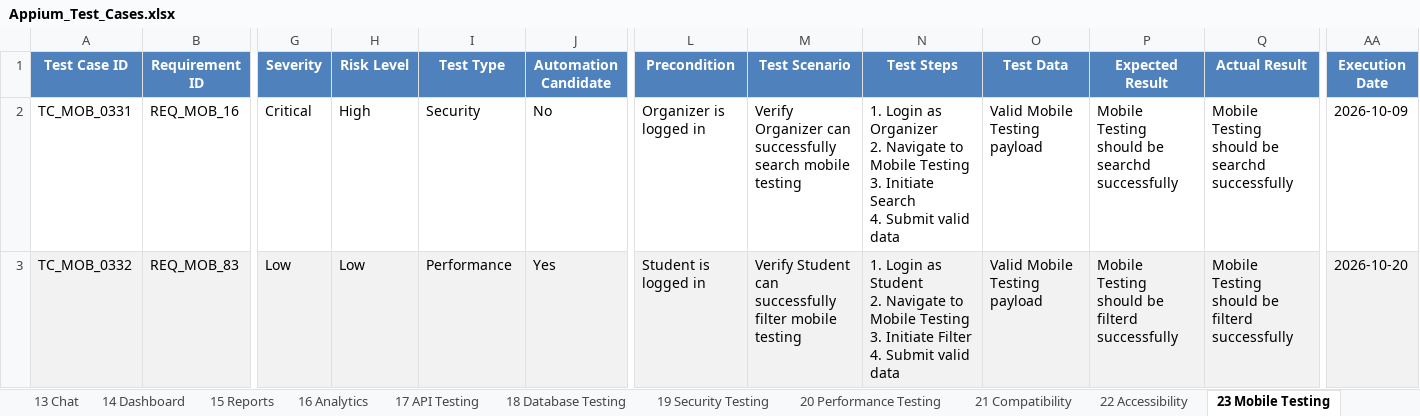
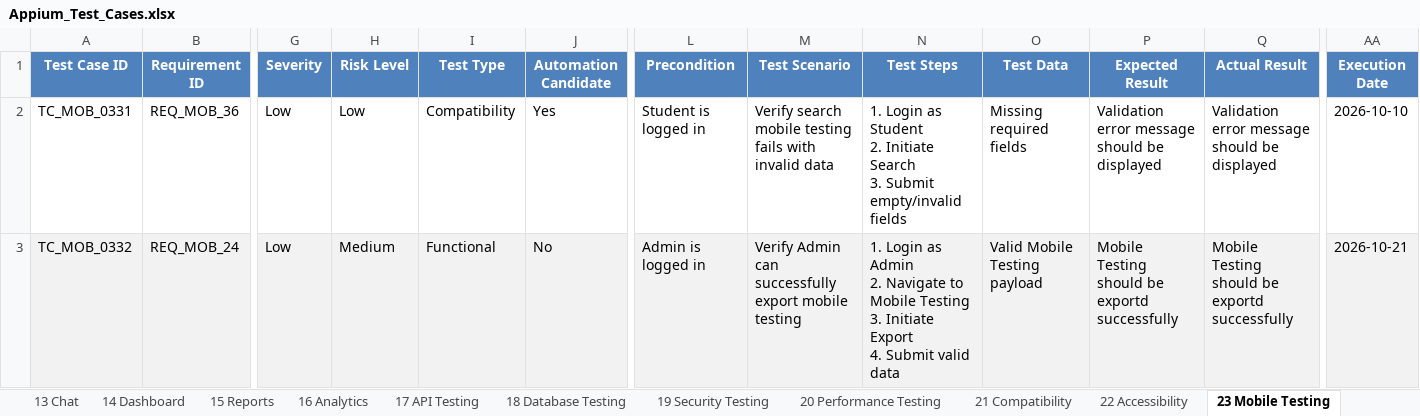
Before and after one commit to bhara1h/EventMate1, an Excel workbook: appium-tests/Appium_Test_Cases.xlsx, sheet 23 Mobile Testing, drawn as a sheet; only a part is shown, gaps mark what is left out; values as stored, in another font and other column widths than the file's, no borders; conditional formats not drawn; ↵ is a line break in a cell; the diff covers the shown part only; the diff names each change by its address in the sheet, - before the commit and + after, or states it on an @@ line.

```diff
--- a/appium-tests/Appium_Test_Cases.xlsx (sheet 23 Mobile Testing)
+++ b/appium-tests/Appium_Test_Cases.xlsx (sheet 23 Mobile Testing)
-B2 (Requirement ID): REQ_MOB_16
+B2 (Requirement ID): REQ_MOB_36
-G2 (Severity): Critical
+G2 (Severity): Low
-H2 (Risk Level): High
+H2 (Risk Level): Low
-I2 (Test Type): Security
+I2 (Test Type): Compatibility
-J2 (Automation Candidate): No
+J2 (Automation Candidate): Yes
-L2 (Precondition): Organizer is logged in
+L2 (Precondition): Student is logged in
-M2 (Test Scenario): Verify Organizer can successfully search mobile testing
+M2 (Test Scenario): Verify search mobile testing fails with invalid data
-N2 (Test Steps): …Login as Organizer ↵ 2. Navigate to Mobile Testing ↵ 3. Initiate Search ↵ 4. Submit valid data
+N2 (Test Steps): …Login as Student ↵ 2. Initiate Search ↵ 3. Submit empty/invalid fields
-O2 (Test Data): Valid Mobile Testing payload
+O2 (Test Data): Missing required fields
-P2 (Expected Result): Mobile Testing should be searchd successfully
+P2 (Expected Result): Validation error message should be displayed
-Q2 (Actual Result): Mobile Testing should be searchd successfully
+Q2 (Actual Result): Validation error message should be displayed
-AA2 (Execution Date): 2026-10-09
+AA2 (Execution Date): 2026-10-10
-B3 (Requirement ID): REQ_MOB_83
+B3 (Requirement ID): REQ_MOB_24
-H3 (Risk Level): Low
+H3 (Risk Level): Medium
-I3 (Test Type): Performance
+I3 (Test Type): Functional
-J3 (Automation Candidate): Yes
+J3 (Automation Candidate): No
-L3 (Precondition): Student is logged in
+L3 (Precondition): Admin is logged in
-M3 (Test Scenario): Verify Student can successfully filter mobile testing
+M3 (Test Scenario): Verify Admin can successfully export mobile testing
-N3 (Test Steps): …Login as Student ↵ 2. Navigate to Mobile Testing ↵ 3. Initiate Filter ↵ 4. Submit…
+N3 (Test Steps): …Login as Admin ↵ 2. Navigate to Mobile Testing ↵ 3. Initiate Export ↵ 4. Submit…
-P3 (Expected Result): Mobile Testing should be filterd successfully
+P3 (Expected Result): Mobile Testing should be exportd successfully
-Q3 (Actual Result): Mobile Testing should be filterd successfully
+Q3 (Actual Result): Mobile Testing should be exportd successfully
-AA3 (Execution Date): 2026-10-20
+AA3 (Execution Date): 2026-10-21
```
Also changed, not shown: 177 edited cells elsewhere in this sheet, sheet 2 Student Module, sheet 11 AI Recommendation, sheet 3 Organizer Module, sheet 8 QR Ticket, sheet 9 Attendance, sheet 10 Certificates, 20 more sheets, appium-tests/Appium_Test_Summary.xlsx, selenium-tests/Selenium_Test_Cases.xlsx, 1 other file.
